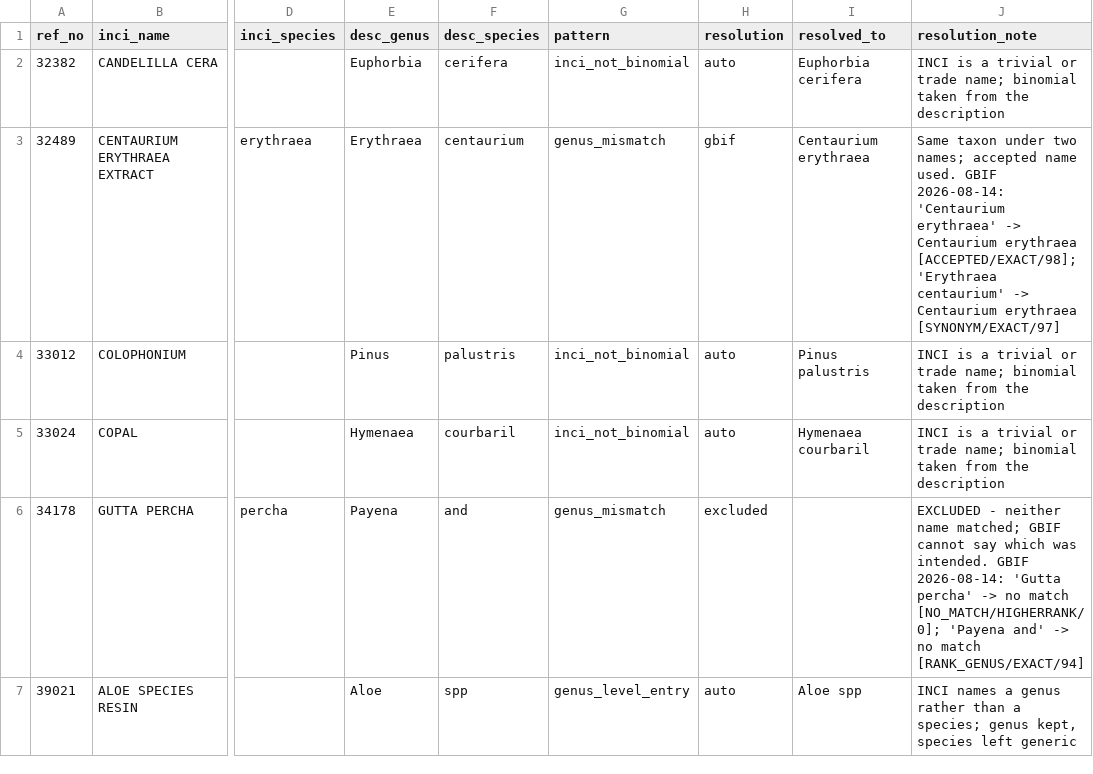
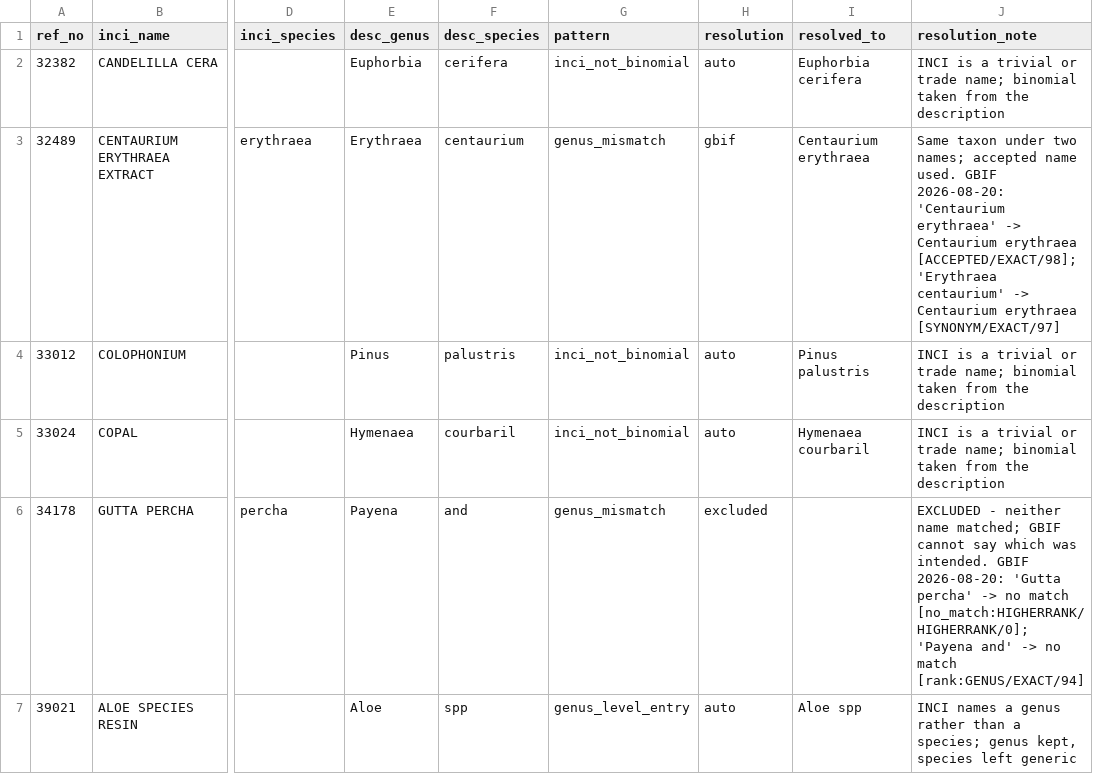
Before and after one commit to 517justin/cosing-explorer, a CSV file: _data/corrections/conflicts.csv, drawn as a sheet; only a part is shown, gaps mark what is left out; the diff covers the shown part only; the diff names each change by its address in the sheet, - before the commit and + after, or states it on an @@ line.

```diff
--- a/_data/corrections/conflicts.csv
+++ b/_data/corrections/conflicts.csv
-J3 (resolution_note): …used. GBIF 2026-08-14: 'Centaurium erythraea'…
+J3 (resolution_note): …used. GBIF 2026-08-20: 'Centaurium erythraea'…
-J6 (resolution_note): …intended. GBIF 2026-08-14: 'Gutta percha' -> no match [NO_MATCH/HIGHERRANK/0]; 'Payena and' -> no match [RANK_GENUS/EXACT/94]
+J6 (resolution_note): …intended. GBIF 2026-08-20: 'Gutta percha' -> no match [no_match:HIGHERRANK/HIGHERRANK/0]; 'Payena and' -> no match [rank:GENUS/EXACT/94]
```
Also changed, not shown: 10 edited cells elsewhere in this file, _data/corrections/taxon_typo.csv, 12 other files.
